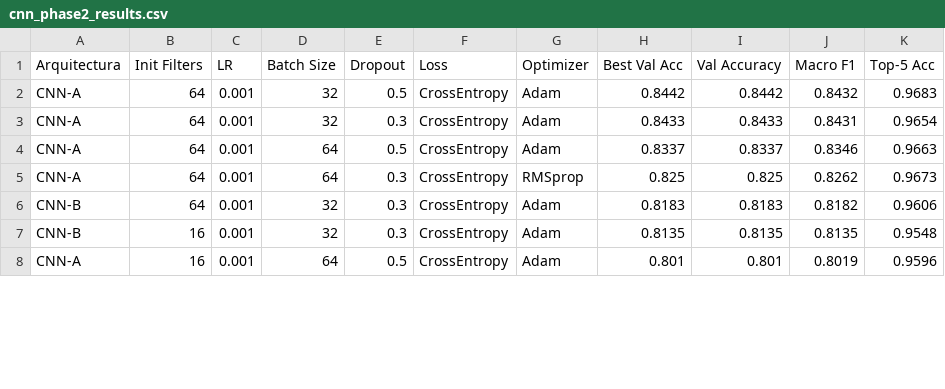
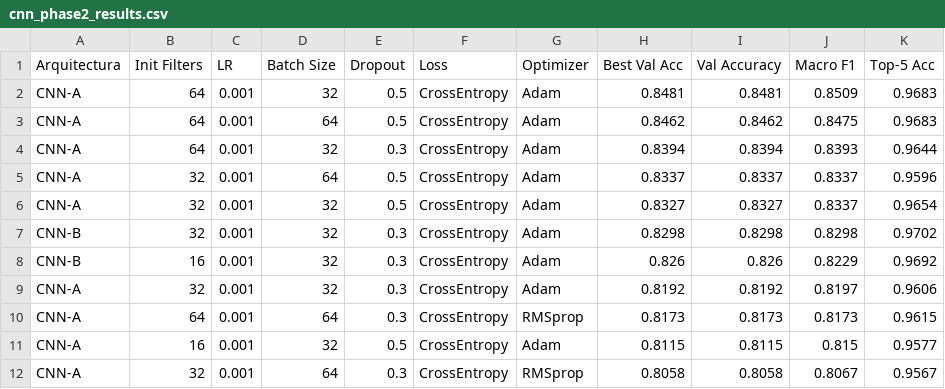
Before and after one commit to RitaDuarte222/ACA_project1, a CSV file: outputs/results/cnn_phase2_results.csv, drawn as a sheet; only a part is shown; the diff covers the shown part only.

```diff
--- a/outputs/results/cnn_phase2_results.csv
+++ b/outputs/results/cnn_phase2_results.csv
@@ -1,8 +1,12 @@
 Arquitectura,Init Filters,LR,Batch Size,Dropout,Loss,Optimizer,Best Val Acc,Val Accuracy,Macro F1,Top-5 Acc
-CNN-A,64,0.001,32,0.5,CrossEntropy,Adam,0.8442,0.8442,0.8432,0.9683
-CNN-A,64,0.001,32,0.3,CrossEntropy,Adam,0.8433,0.8433,0.8431,0.9654
-CNN-A,64,0.001,64,0.5,CrossEntropy,Adam,0.8337,0.8337,0.8346,0.9663
-CNN-A,64,0.001,64,0.3,CrossEntropy,RMSprop,0.825,0.825,0.8262,0.9673
-CNN-B,64,0.001,32,0.3,CrossEntropy,Adam,0.8183,0.8183,0.8182,0.9606
-CNN-B,16,0.001,32,0.3,CrossEntropy,Adam,0.8135,0.8135,0.8135,0.9548
-CNN-A,16,0.001,64,0.5,CrossEntropy,Adam,0.801,0.801,0.8019,0.9596
+CNN-A,64,0.001,32,0.5,CrossEntropy,Adam,0.8481,0.8481,0.8509,0.9683
+CNN-A,64,0.001,64,0.5,CrossEntropy,Adam,0.8462,0.8462,0.8475,0.9683
+CNN-A,64,0.001,32,0.3,CrossEntropy,Adam,0.8394,0.8394,0.8393,0.9644
+CNN-A,32,0.001,64,0.5,CrossEntropy,Adam,0.8337,0.8337,0.8337,0.9596
+CNN-A,32,0.001,32,0.5,CrossEntropy,Adam,0.8327,0.8327,0.8337,0.9654
+CNN-B,32,0.001,32,0.3,CrossEntropy,Adam,0.8298,0.8298,0.8298,0.9702
+CNN-B,16,0.001,32,0.3,CrossEntropy,Adam,0.826,0.826,0.8229,0.9692
+CNN-A,32,0.001,32,0.3,CrossEntropy,Adam,0.8192,0.8192,0.8197,0.9606
+CNN-A,64,0.001,64,0.3,CrossEntropy,RMSprop,0.8173,0.8173,0.8173,0.9615
+CNN-A,16,0.001,32,0.5,CrossEntropy,Adam,0.8115,0.8115,0.815,0.9577
+CNN-A,32,0.001,64,0.3,CrossEntropy,RMSprop,0.8058,0.8058,0.8067,0.9567
```
Also changed, not shown: 1 added row and 12 edited cells elsewhere in this file, 1 other file.
